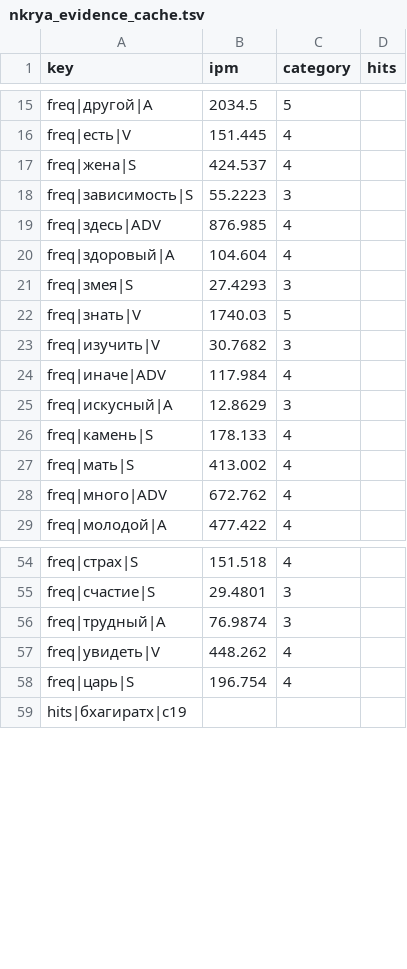
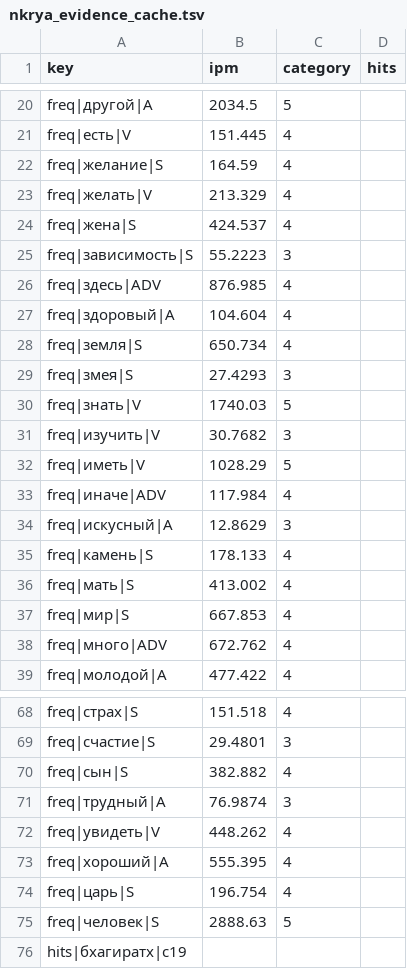
Before and after one commit to gasyoun/Systema-Sanscriticum, a TSV file: resources/data/nkrya_lint/nkrya_evidence_cache.tsv, drawn as a sheet; only a part is shown, gaps mark what is left out; the diff covers the shown part only; the diff names each change by its address in the sheet, - before the commit and + after, or states it on an @@ line.

```diff
--- a/resources/data/nkrya_lint/nkrya_evidence_cache.tsv
+++ b/resources/data/nkrya_lint/nkrya_evidence_cache.tsv
+row 22: freq|желание|S | 164.59 | 4
+row 23: freq|желать|V | 213.329 | 4
+row 28: freq|земля|S | 650.734 | 4
+row 32: freq|иметь|V | 1028.29 | 5
+row 37: freq|мир|S | 667.853 | 4
+row 70: freq|сын|S | 382.882 | 4
+row 73: freq|хороший|A | 555.395 | 4
+row 75: freq|человек|S | 2888.63 | 5
```
Also changed, not shown: 9 added rows elsewhere in this file, 9 other files.
